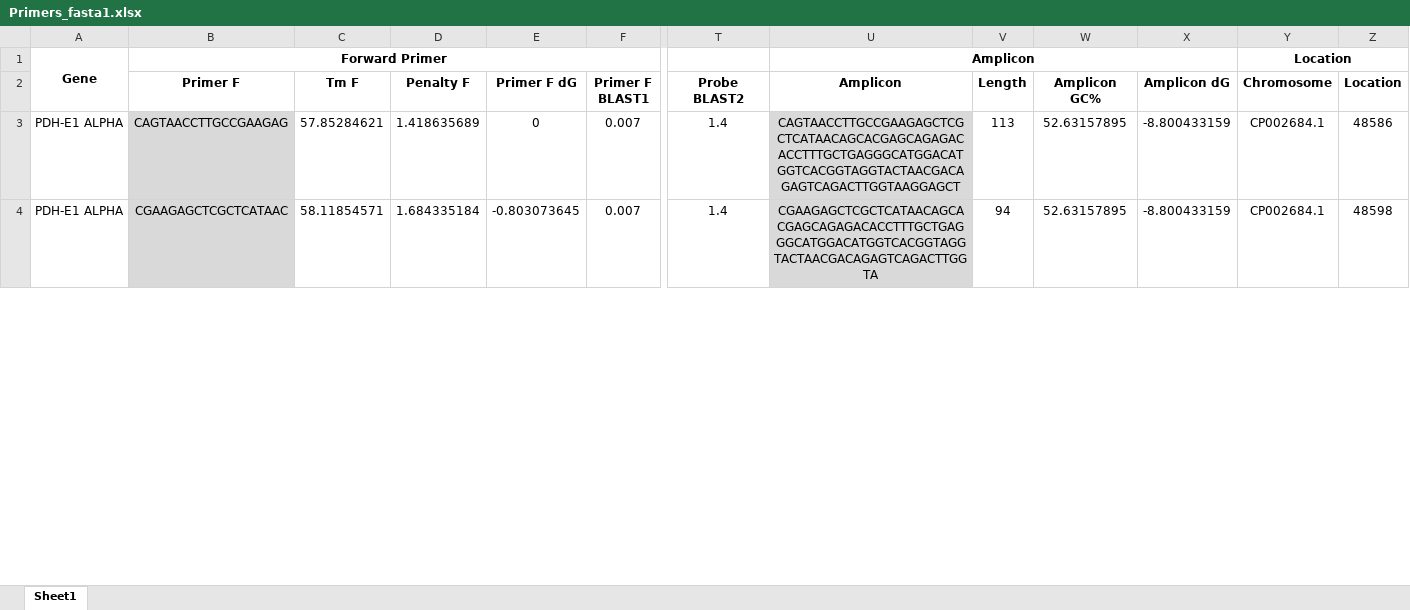
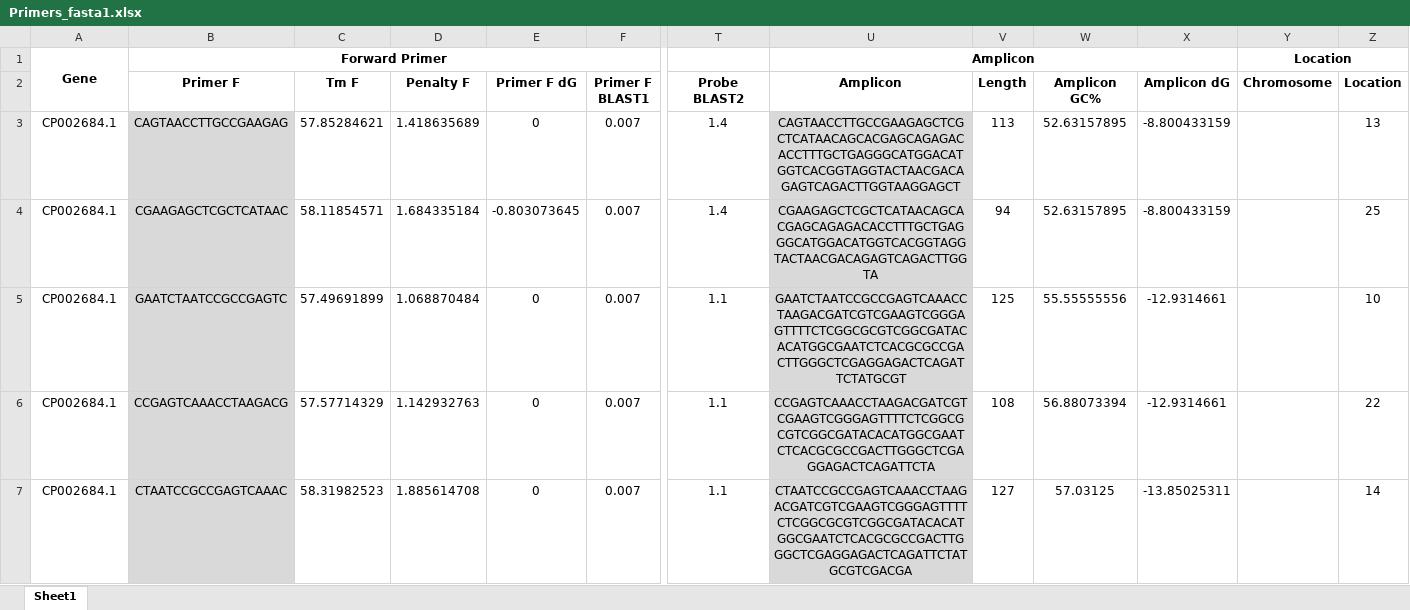
Before and after one commit to globuzzz2000/ddPrimer, an Excel workbook: ddprimer/test_data/Primers/Primers_fasta1.xlsx, sheet Sheet1, drawn as a sheet; only a part is shown, gaps mark what is left out; values as stored, in another font and other column widths than the file's, no borders; rows hold the shown columns only; the diff covers the shown part only; the diff names each change by its address in the sheet, - before the commit and + after, or states it on an @@ line.

```diff
--- a/ddprimer/test_data/Primers/Primers_fasta1.xlsx (sheet Sheet1)
+++ b/ddprimer/test_data/Primers/Primers_fasta1.xlsx (sheet Sheet1)
-A3:A4: PDH-E1 ALPHA
+A3:A4: CP002684.1
-Y3:Y4 (Chromosome): CP002684.1
+Y3:Y4 (Chromosome): (empty)
-Z3 (Location): 48586
+Z3 (Location): 13
-Z4 (Location): 48598
+Z4 (Location): 25
+row 5: CP002684.1 | GAATCTAATCCGCCGAGTC | 57.49691899 | 1.068870484 | 0 | 0.007 | 1.1 | GAATCTAATCCGCCGAGTCAAACCTAAGACGATCGTCGAAGTCGGGAGTTTTCTCGGCGCGTCGGCGATACACATGGCGAATCTCACGCGCCGACTTGGGCTCGAGGAGACTCAGATTCTATGCGT | 125 | 55.55555556 | -12.9314661 |  | 10
+row 6: CP002684.1 | CCGAGTCAAACCTAAGACG | 57.57714329 | 1.142932763 | 0 | 0.007 | 1.1 | CCGAGTCAAACCTAAGACGATCGTCGAAGTCGGGAGTTTTCTCGGCGCGTCGGCGATACACATGGCGAATCTCACGCGCCGACTTGGGCTCGAGGAGACTCAGATTCTA | 108 | 56.88073394 | -12.9314661 |  | 22
+row 7: CP002684.1 | CTAATCCGCCGAGTCAAAC | 58.31982523 | 1.885614708 | 0 | 0.007 | 1.1 | CTAATCCGCCGAGTCAAACCTAAGACGATCGTCGAAGTCGGGAGTTTTCTCGGCGCGTCGGCGATACACATGGCGAATCTCACGCGCCGACTTGGGCTCGAGGAGACTCAGATTCTATGCGTCGACGA | 127 | 57.03125 | -13.85025311 |  | 14
```
Also changed, not shown: 3 added rows, 5 removed rows and 33 edited cells elsewhere in this sheet, 8 other files.
